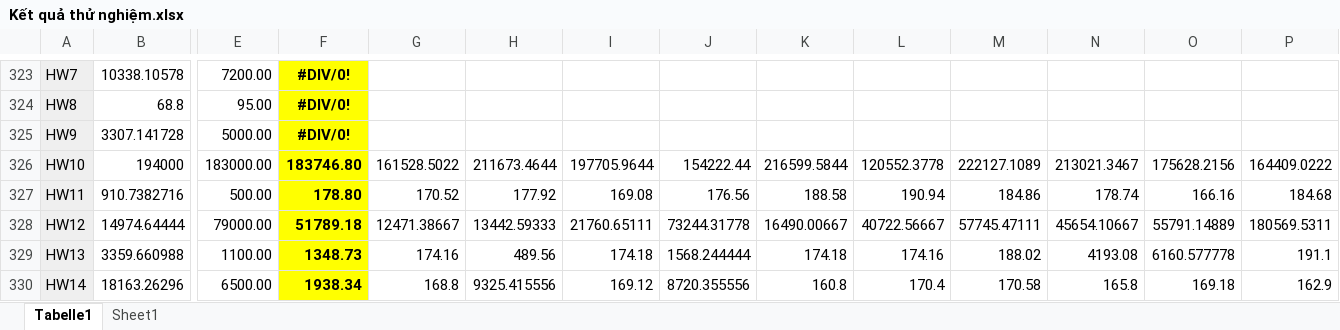
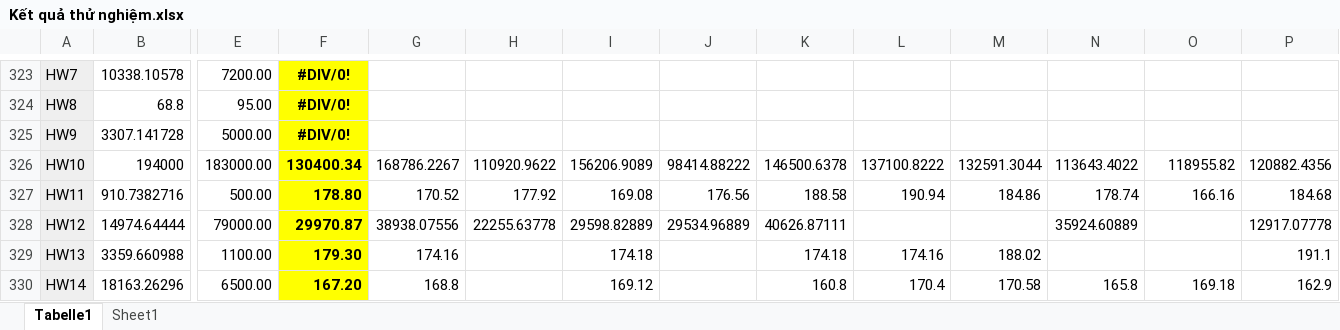
Before and after one commit to tranphuc15122004/New_DPDP, an Excel workbook: Kết quả thử nghiệm.xlsx, sheet Tabelle1, drawn as a sheet; only a part is shown, gaps mark what is left out; values as stored, in another font and other column widths than the file's, no borders; the diff covers the shown part only; the diff names each change by its address in the sheet, - before the commit and + after, or states it on an @@ line.

```diff
--- a/Kết quả thử nghiệm.xlsx (sheet Tabelle1)
+++ b/Kết quả thử nghiệm.xlsx (sheet Tabelle1)
-F326: 183746.80
+F326: 130400.34
-G326: 161528.5022
+G326: 168786.2267
-H326: 211673.4644
+H326: 110920.9622
-I326: 197705.9644
+I326: 156206.9089
-J326: 154222.44
+J326: 98414.88222
-K326: 216599.5844
+K326: 146500.6378
-L326: 120552.3778
+L326: 137100.8222
-M326: 222127.1089
+M326: 132591.3044
-N326: 213021.3467
+N326: 113643.4022
-O326: 175628.2156
+O326: 118955.82
-P326: 164409.0222
+P326: 120882.4356
-F328: 51789.18
+F328: 29970.87
-G328: 12471.38667
+G328: 38938.07556
-H328: 13442.59333
+H328: 22255.63778
-I328: 21760.65111
+I328: 29598.82889
-J328: 73244.31778
+J328: 29534.96889
-K328: 16490.00667
+K328: 40626.87111
-L328: 40722.56667
+L328: (empty)
-M328: 57745.47111
+M328: (empty)
-N328: 45654.10667
+N328: 35924.60889
-O328: 55791.14889
+O328: (empty)
-P328: 180569.5311
+P328: 12917.07778
-F329: 1348.73
+F329: 179.30
-H329: 489.56
+H329: (empty)
-J329: 1568.244444
+J329: (empty)
-N329: 4193.08
+N329: (empty)
-O329: 6160.577778
+O329: (empty)
-F330: 1938.34
+F330: 167.20
-H330: 9325.415556
+H330: (empty)
-J330: 8720.355556
+J330: (empty)
```
Also changed, not shown: 4 added rows, 4 removed rows, 184 edited cells and cell formats elsewhere in this sheet, 12 other files.
